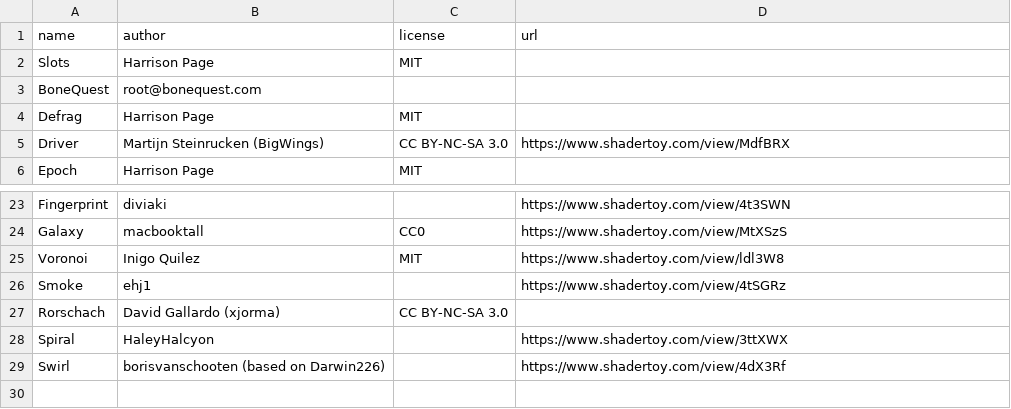
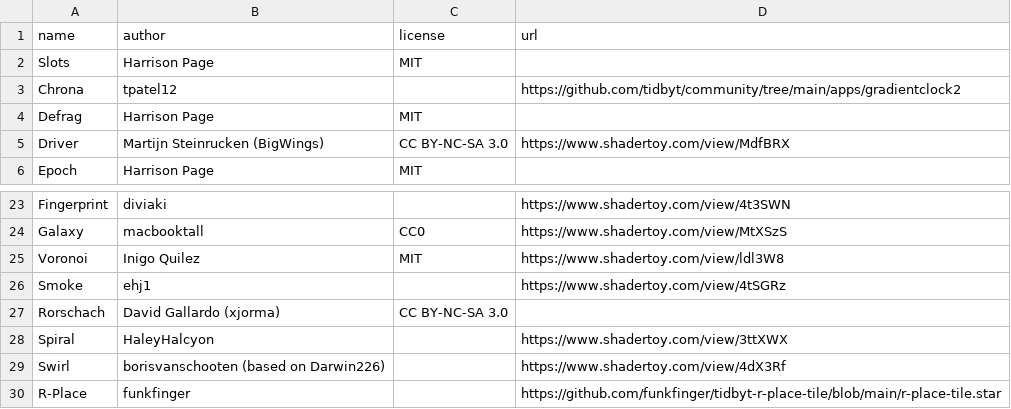
Before and after one commit to harrisonpage/screensavers, a CSV file: credits.csv, drawn as a sheet; only a part is shown, gaps mark what is left out; removed rows and columns are numbered as before the commit, all else as after; the diff names each change by its address in the sheet, - before the commit and + after, or states it on an @@ line.

Commit message:
new screensavers: gradient-clock and /r/place

```diff
--- a/credits.csv
+++ b/credits.csv
-row 3: BoneQuest | root@bonequest.com
+row 3: Chrona | tpatel12 |  | https://github.com/tidbyt/community/tree/main/apps/gradientclock2
+row 30: R-Place | funkfinger |  | https://github.com/funkfinger/tidbyt-r-place-tile/blob/main/r-place-tile.star
```
Also changed, not shown: 6 other files.
